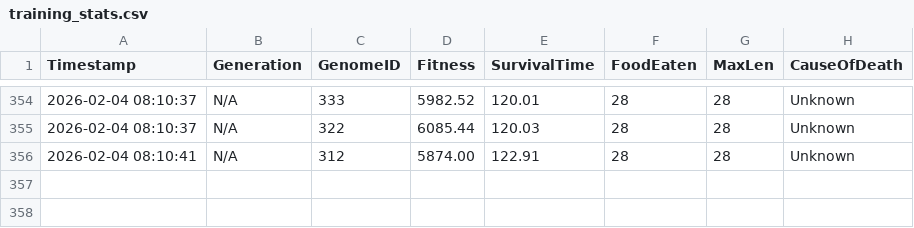
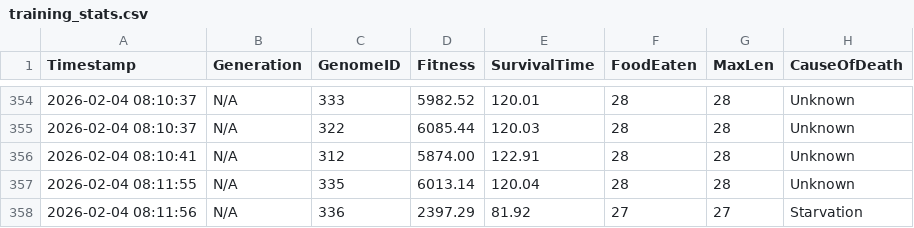
Before and after one commit to dzaczek/slbot, a CSV file: training_stats.csv, drawn as a sheet; only a part is shown, gaps mark what is left out; the diff names each change by its address in the sheet, - before the commit and + after, or states it on an @@ line.

Commit message:
STATS: 2026-02-04 08:12

```diff
--- a/training_stats.csv
+++ b/training_stats.csv
+row 357: 2026-02-04 08:11:55 | N/A | 335 | 6013.14 | 120.04 | 28 | 28 | Unknown
+row 358: 2026-02-04 08:11:56 | N/A | 336 | 2397.29 | 81.92 | 27 | 27 | Starvation
```
Also changed, not shown: 2 other files.
